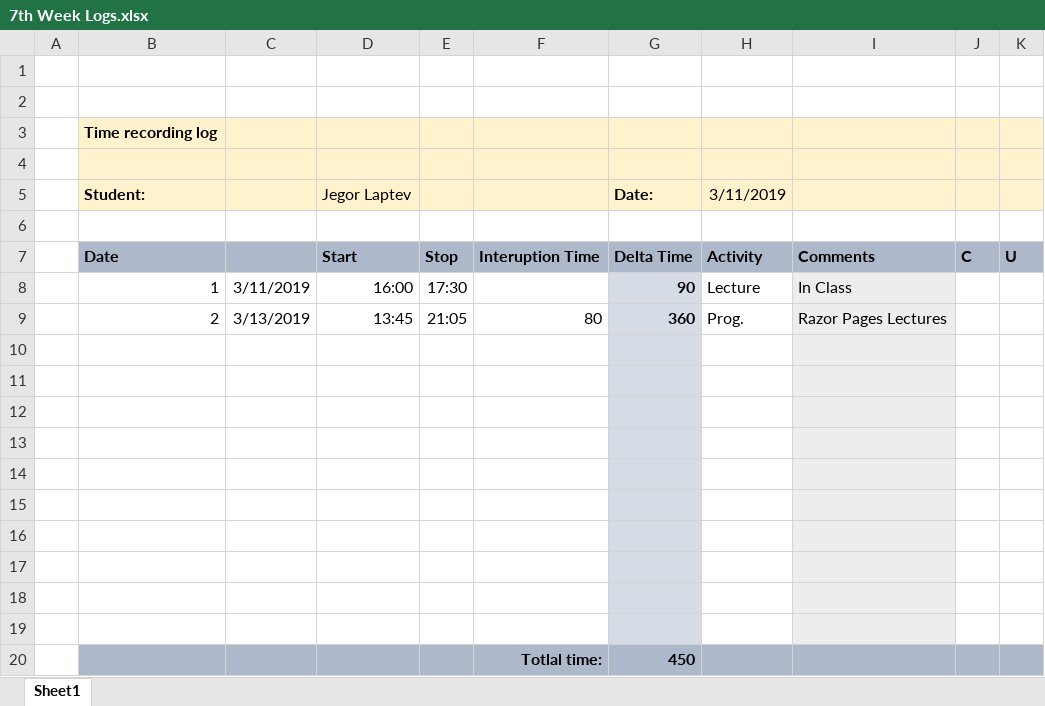
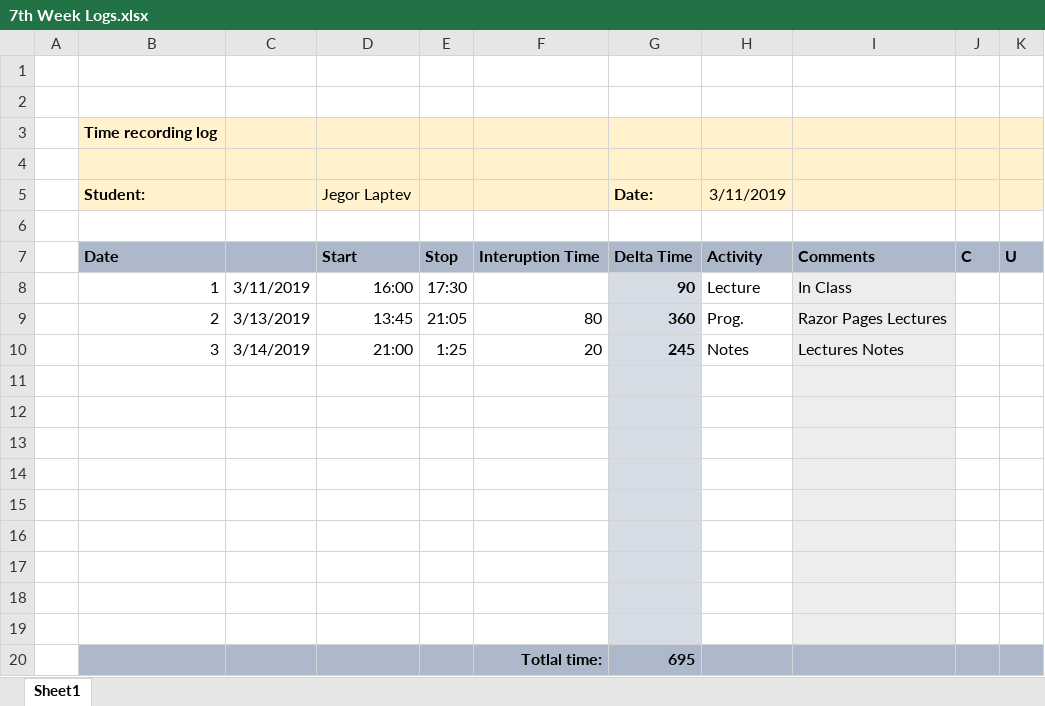
Before and after one commit to SeriousLeCid/ISA2_Jegor_Laptev, an Excel workbook: Logs/7th Week Logs.xlsx, sheet Sheet1, drawn as a sheet; values as stored, in another font and other column widths than the file's, no borders; removed rows and columns are numbered as before the commit, all else as after; the diff names each change by its address in the sheet, - before the commit and + after, or states it on an @@ line.

Commit message:
Logs Update

```diff
--- a/Logs/7th Week Logs.xlsx (sheet Sheet1)
+++ b/Logs/7th Week Logs.xlsx (sheet Sheet1)
+row 10:  | 3 | 3/14/2019 | 21:00 | 1:25 | 20 | 245 | Notes | Lectures Notes
-B20:F20 fill: none
+B20:F20 fill: #ADB9CA
-row 20: (empty)
+row 20:  |  |  |  |  | Totlal time: | 695
-G20 fill: #D6DCE5
+G20 fill: #ADB9CA
-H20 fill: none
+H20 fill: #ADB9CA
-I20 fill: #EDEDED
+I20 fill: #ADB9CA
-J20:K20 fill: none
+J20:K20 fill: #ADB9CA
-row 20:  |  |  |  |  | Totlal time: | 450
```
